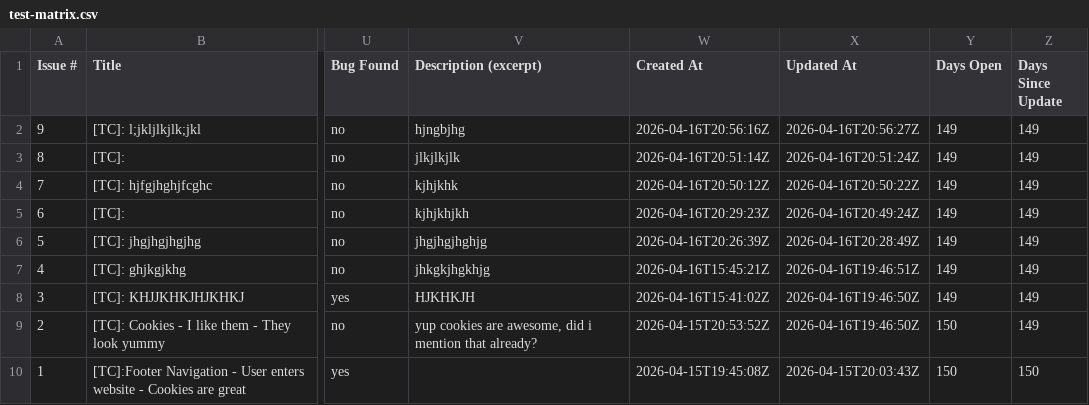
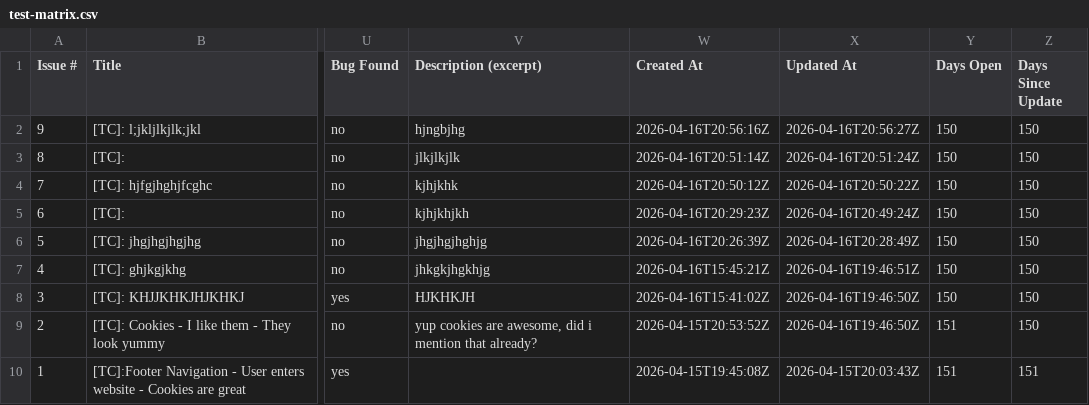
Before and after one commit to TheodorIvascu/Peviitor_TC, a CSV file: docs/test-matrix.csv, drawn as a sheet; only a part is shown, gaps mark what is left out; the diff names each change by its address in the sheet, - before the commit and + after, or states it on an @@ line.

```diff
--- a/docs/test-matrix.csv
+++ b/docs/test-matrix.csv
-Y2:Y8 (Days Open): 149
+Y2:Y8 (Days Open): 150
-Z2:Z9 (Days Since Update): 149
+Z2:Z9 (Days Since Update): 150
-Y9:Y10 (Days Open): 150
+Y9:Y10 (Days Open): 151
-Z10 (Days Since Update): 150
+Z10 (Days Since Update): 151
```
Also changed, not shown: 2 other files.
